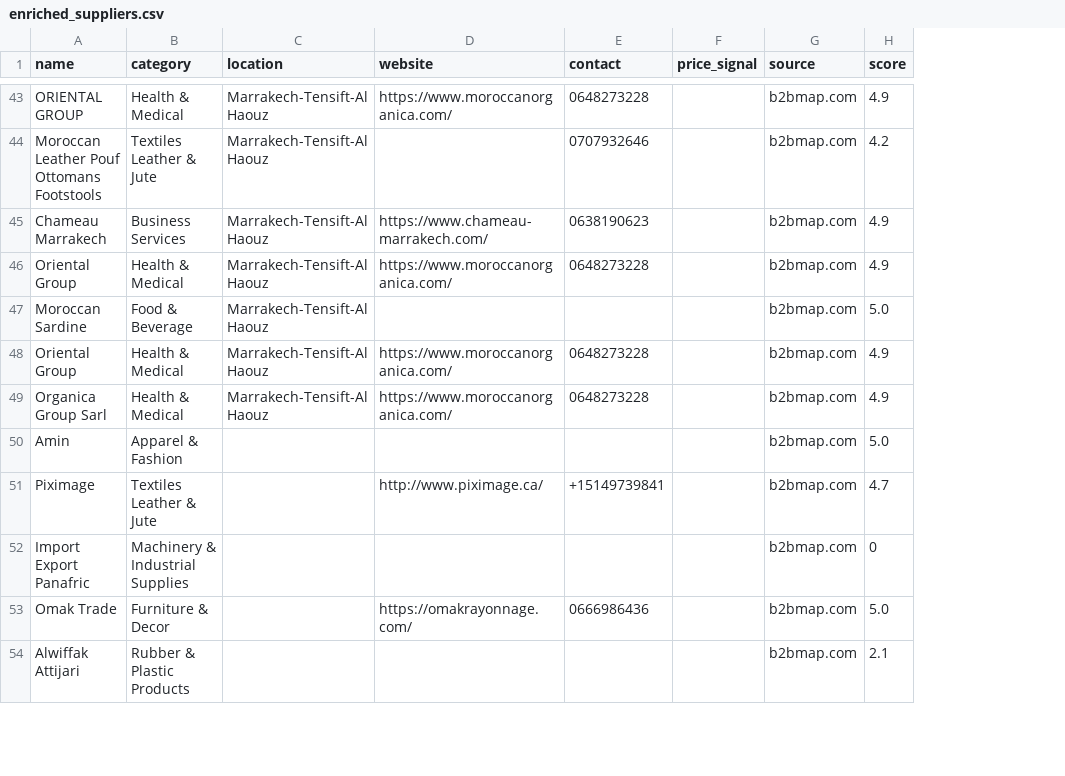
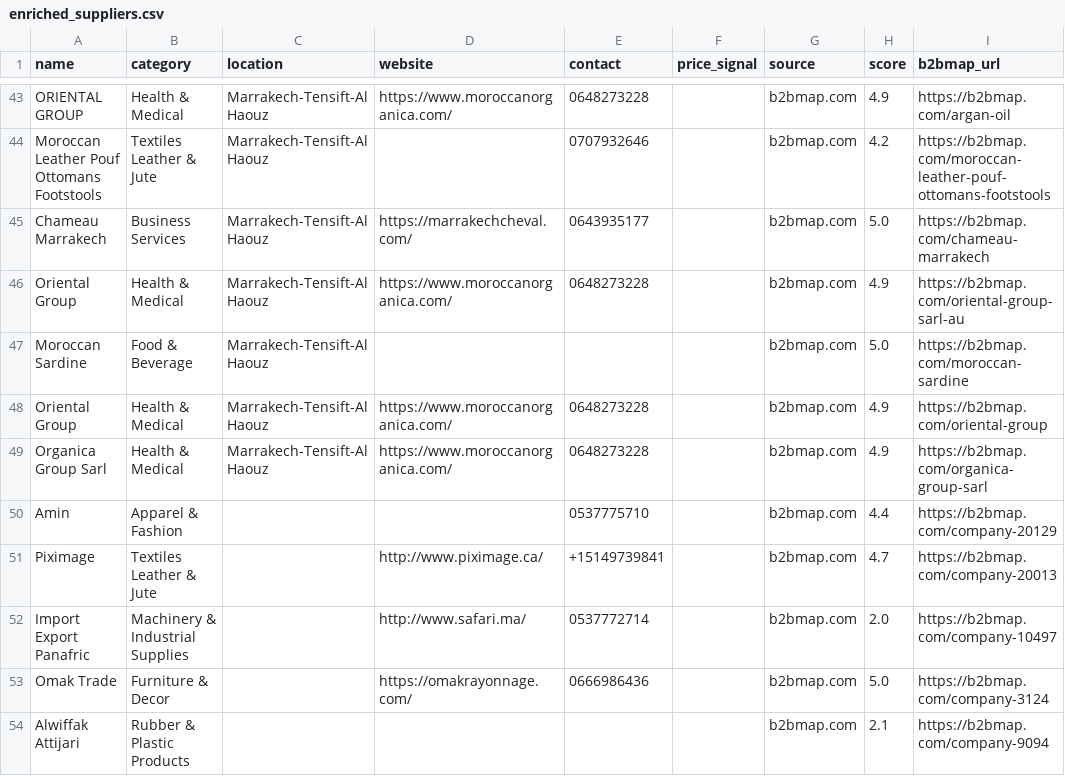
Before and after one commit to maamora/Maamora-data-discovery, a CSV file: data/enriched_suppliers.csv, drawn as a sheet; only a part is shown, gaps mark what is left out; the diff covers the shown part only; the diff names each change by its address in the sheet, - before the commit and + after, or states it on an @@ line.

Commit message:
added scraping contacts

```diff
--- a/data/enriched_suppliers.csv
+++ b/data/enriched_suppliers.csv
+column I (b2bmap_url), rows 43-54: https://b2bmap.com/argan-oil | https://b2bmap.com/moroccan-leather-pouf-ottomans-footstools | https://b2bmap.com/chameau-marrakech | https://b2bmap.com/oriental-group-sarl-au | https://b2bmap.com/moroccan-sardine | https://b2bmap.com/oriental-group | https://b2bmap.com/organica-group-sarl | https://b2bmap.com/company-20129 | https://b2bmap.com/company-20013 | https://b2bmap.com/company-10497 | https://b2bmap.com/company-3124 | https://b2bmap.com/company-9094
-D45 (website): https://www.chameau-marrakech.com/
+D45 (website): https://marrakechcheval.com/
-E45 (contact): 0638190623
+E45 (contact): 0643935177
-H45 (score): 4.9
+H45 (score): 5.0
-E50 (contact): (empty)
+E50 (contact): 0537775710
-H50 (score): 5.0
+H50 (score): 4.4
-D52 (website): (empty)
+D52 (website): http://www.safari.ma/
-E52 (contact): (empty)
+E52 (contact): 0537772714
-H52 (score): 0
+H52 (score): 2.0
```
Also changed, not shown: 18 edited cells elsewhere in this file, data/ranked/all.csv, data/ranked/furniture_decor.csv, 26 other files.
